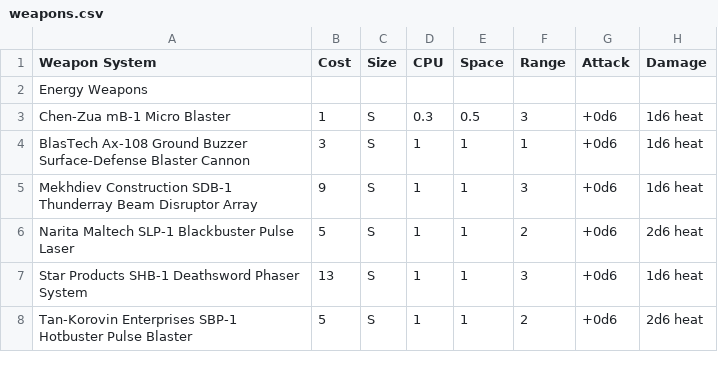
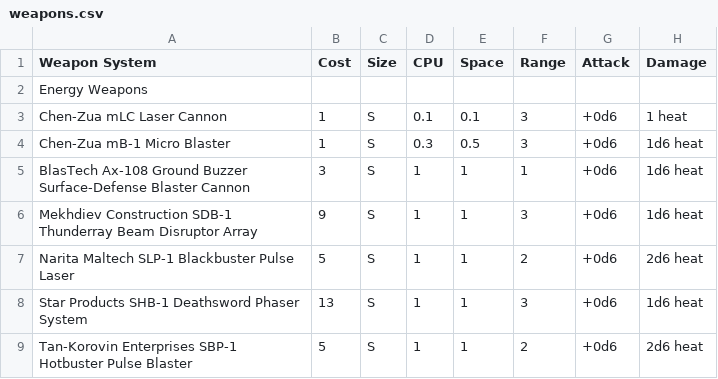
Before and after one commit to herosheets/woin-starships, a CSV file: starship_data/weapons.csv, drawn as a sheet; only a part is shown; the diff names each change by its address in the sheet, - before the commit and + after, or states it on an @@ line.

Commit message:
Update weapons.csv

```diff
--- a/starship_data/weapons.csv
+++ b/starship_data/weapons.csv
+row 3: Chen-Zua mLC Laser Cannon | 1 | S | 0.1 | 0.1 | 3 | +0d6 | 1 heat
```
